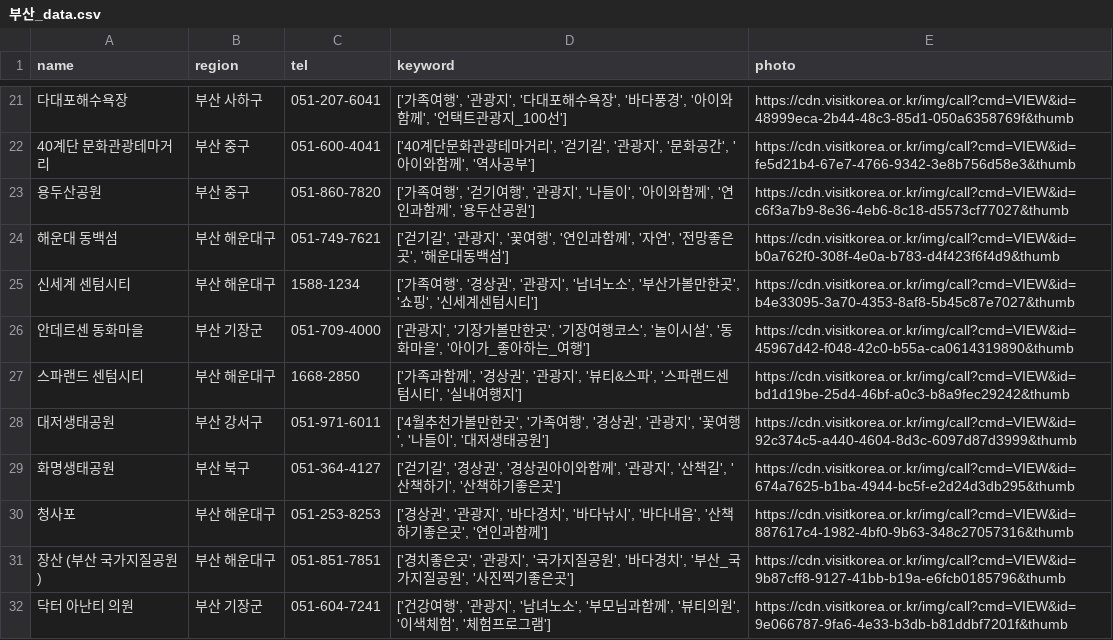
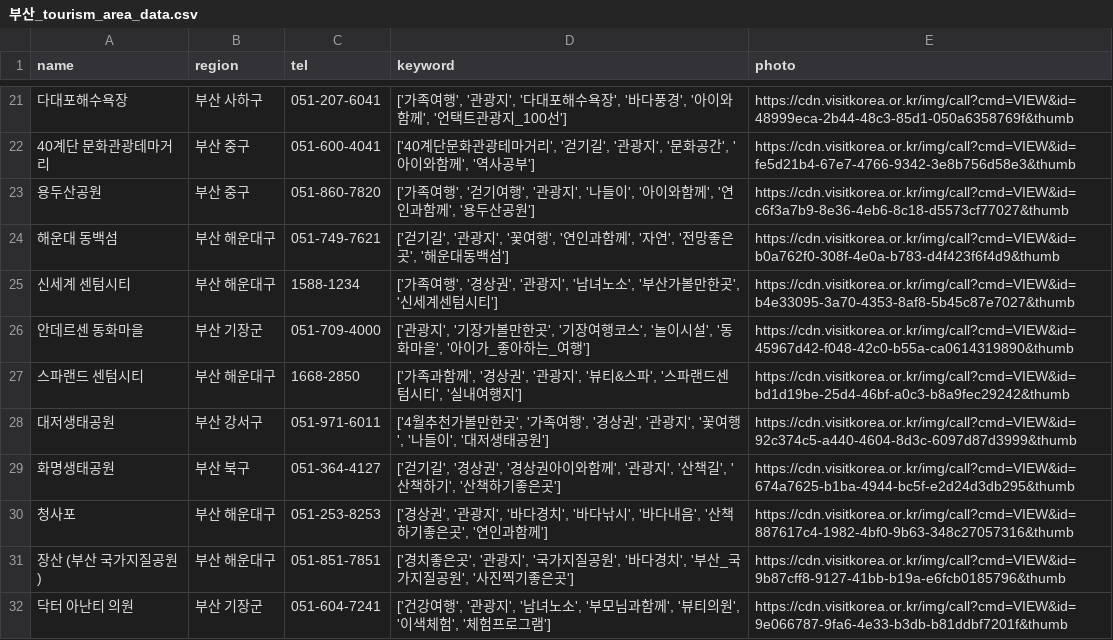
Before and after one commit to gwangju-ai-TRAIVEL-team/traivel_recommendation, a CSV file: travel_data_tourism_area/부산_tourism_area_data.csv (was travel_data/부산_data.csv), drawn as a sheet; only a part is shown, gaps mark what is left out; the diff covers the shown part only; the diff names each change by its address in the sheet, - before the commit and + after, or states it on an @@ line.

```diff
--- a/travel_data/부산_data.csv
+++ b/travel_data_tourism_area/부산_tourism_area_data.csv
-D25 (keyword): …한곳', '쇼핑', '신세계센…
+D25 (keyword): …한곳', '신세계센…
```
Also changed, not shown: 9 removed rows elsewhere in this file, travel_data_tourism_area/강원_tourism_area_data.csv, travel_data_tourism_area/경기_tourism_area_data.csv, 61 other files.
